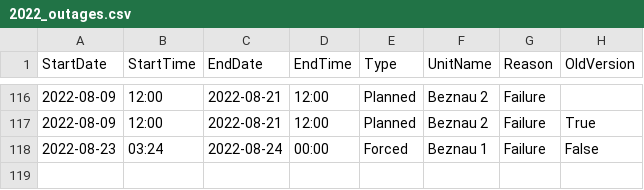
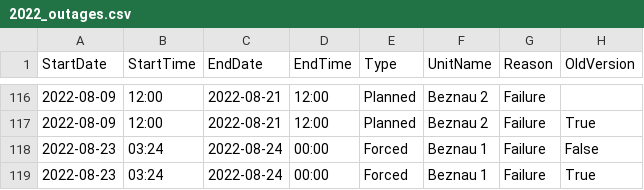
Before and after one commit to homolan13/Stromherkunft_Dashboard, a CSV file: core/outages/2022_outages.csv, drawn as a sheet; only a part is shown, gaps mark what is left out.

```diff
--- a/core/outages/2022_outages.csv
+++ b/core/outages/2022_outages.csv
@@ -118 +118,2 @@ StartDate,StartTime,EndDate,EndTime,Type,UnitName,Reason,OldVersion
 2022-08-23 ,03:24,2022-08-24 ,00:00,Forced,Beznau 1,Failure,False
+2022-08-23 ,03:24,2022-08-24 ,00:00,Forced,Beznau 1,Failure,True
```
Also changed, not shown: core/generation/2022/2022_08_generation.csv, 21 other files.
